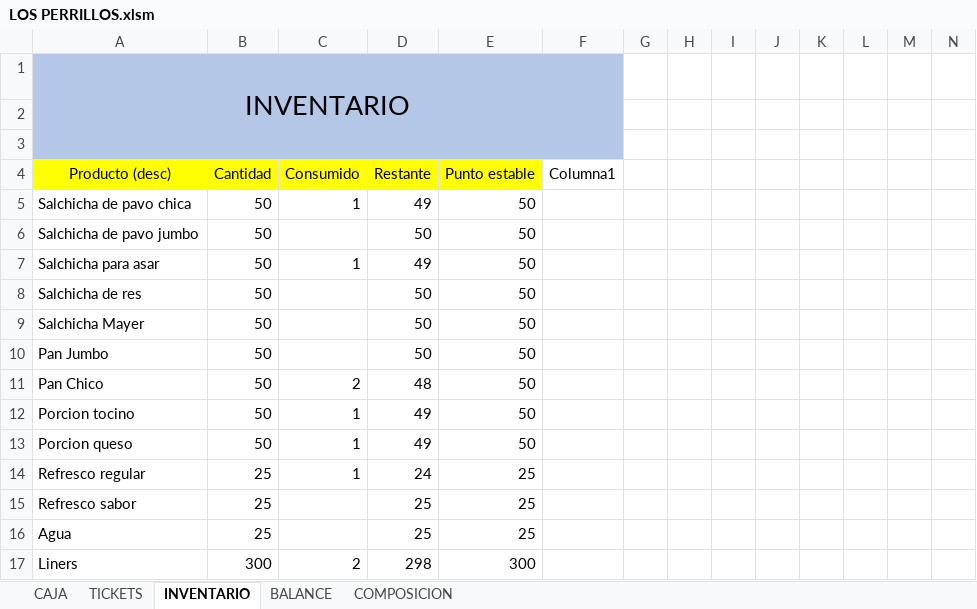
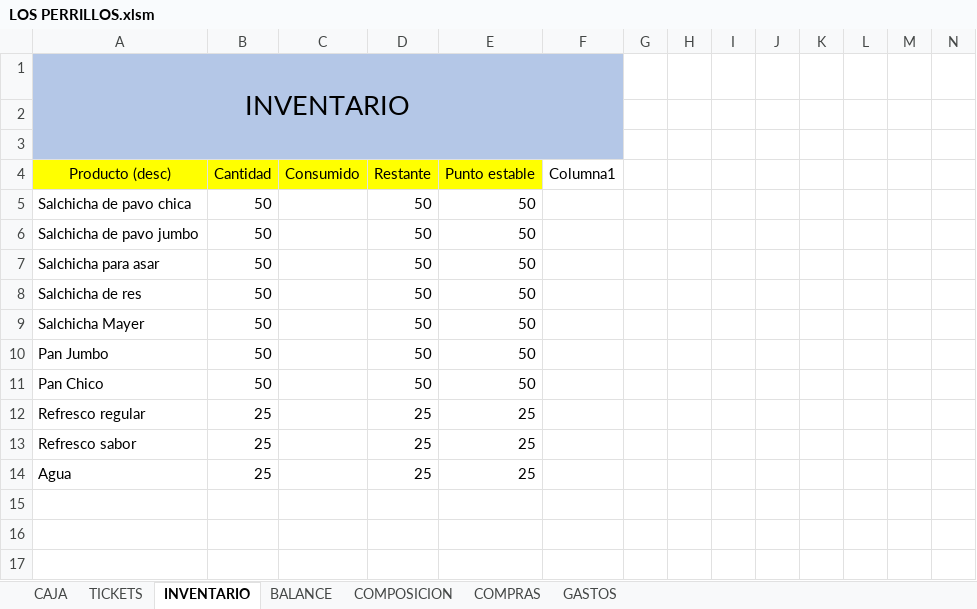
Before and after one commit to Meinhof-code/TPBHT, an Excel workbook: LOS PERRILLOS.xlsm, sheet INVENTARIO, drawn as a sheet; only a part is shown; values as stored, in another font and other column widths than the file's, no borders; table styles not drawn; removed rows and columns are numbered as before the commit, all else as after; rows hold the shown columns only; the diff names each change by its address in the sheet, - before the commit and + after, or states it on an @@ line.

```diff
--- a/LOS PERRILLOS.xlsm (sheet INVENTARIO)
+++ b/LOS PERRILLOS.xlsm (sheet INVENTARIO)
+sheet tab: COMPRAS
+sheet tab: GASTOS
-C5 (Consumido): 1
+C5 (Consumido): (empty)
-D5 (Restante): 49
+D5 (Restante): 50
-C7 (Consumido): 1
+C7 (Consumido): (empty)
-D7 (Restante): 49
+D7 (Restante): 50
-C11 (Consumido): 2
+C11 (Consumido): (empty)
-D11 (Restante): 48
+D11 (Restante): 50
-row 12: Porcion tocino | 50 | 1 | 49 | 50
-row 13: Porcion queso | 50 | 1 | 49 | 50
-C12 (Consumido): 1
+C12 (Consumido): (empty)
-D12 (Restante): 24
+D12 (Restante): 25
-row 17: Liners | 300 | 2 | 298 | 300
```
Also changed, not shown: sheet TICKETS, sheet BALANCE, sheet COMPOSICION, formulas that keep their value, charts or pictures.
